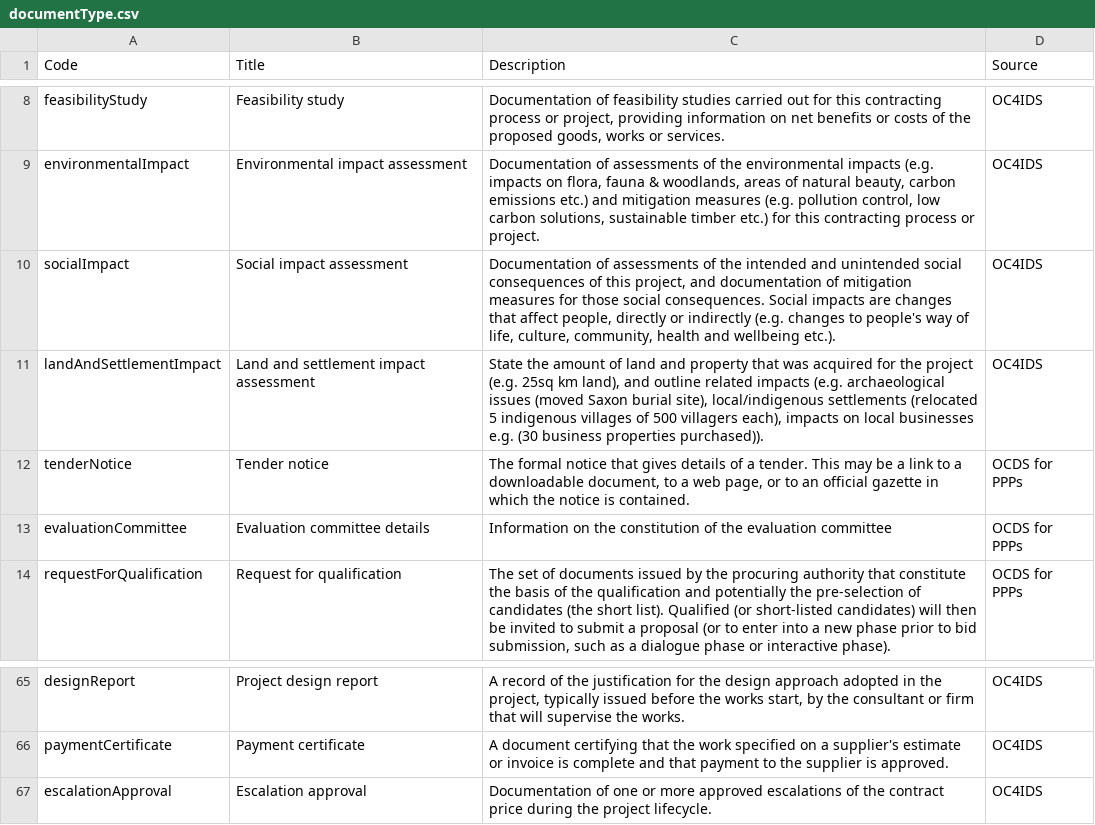
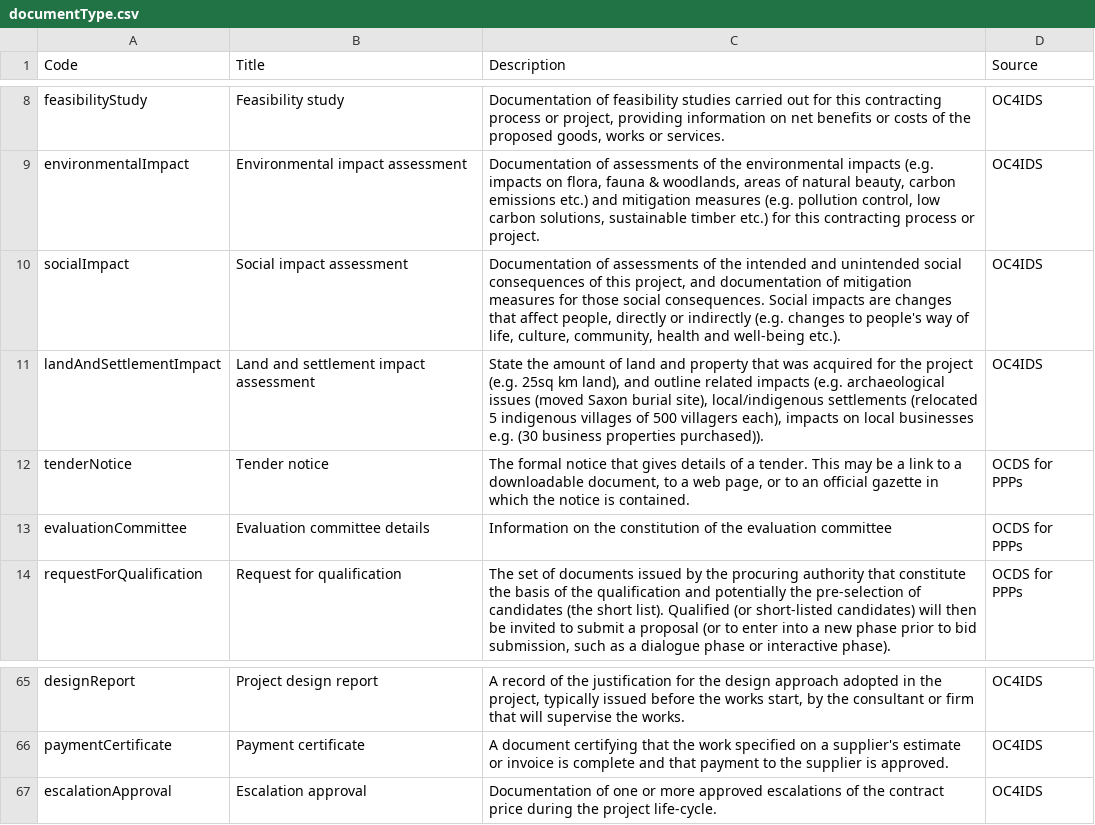
Before and after one commit to open-contracting/infrastructure, a CSV file: schema/project-level/codelists/documentType.csv, drawn as a sheet; only a part is shown, gaps mark what is left out.

```diff
--- a/schema/project-level/codelists/documentType.csv
+++ b/schema/project-level/codelists/documentType.csv
@@ -9,3 +9,3 @@ feasibilityStudy,Feasibility study,"Documentation of feasibility studies carried
 environmentalImpact,Environmental impact assessment,"Documentation of assessments of the environmental impacts (e.g. impacts on flora, fauna & woodlands, areas of natural beauty, carbon emissions etc.) and mitigation measures (e.g. pollution control, low carbon solutions, sustainable timber etc.) for this contracting process or project.",OC4IDS
-socialImpact,Social impact assessment,"Documentation of assessments of the intended and unintended social consequences of this project, and documentation of mitigation measures for those social consequences. Social impacts are changes that affect people, directly or indirectly (e.g. changes to people's way of life, culture, community, health and wellbeing etc.).",OC4IDS
+socialImpact,Social impact assessment,"Documentation of assessments of the intended and unintended social consequences of this project, and documentation of mitigation measures for those social consequences. Social impacts are changes that affect people, directly or indirectly (e.g. changes to people's way of life, culture, community, health and well-being etc.).",OC4IDS
 landAndSettlementImpact,Land and settlement impact assessment,"State the amount of land and property that was acquired for the project (e.g. 25sq km land), and outline related impacts (e.g. archaeological issues (moved Saxon burial site), local/indigenous settlements (relocated 5 indigenous villages of 500 villagers each), impacts on local businesses e.g. (30 business properties purchased)).",OC4IDS
@@ -66,2 +66,2 @@ designReport,Project design report,"A record of the justification for the design
 paymentCertificate,Payment certificate,A document certifying that the work specified on a supplier's estimate or invoice is complete and that payment to the supplier is approved.,OC4IDS
-escalationApproval,Escalation approval,Documentation of one or more approved escalations of the contract price during the project lifecycle.,OC4IDS
+escalationApproval,Escalation approval,Documentation of one or more approved escalations of the contract price during the project life-cycle.,OC4IDS
```
Also changed, not shown: mapping/reactive-process-level-implementation.csv, mapping/reactive-project-level-identification-preparation.csv, 1 other file.
